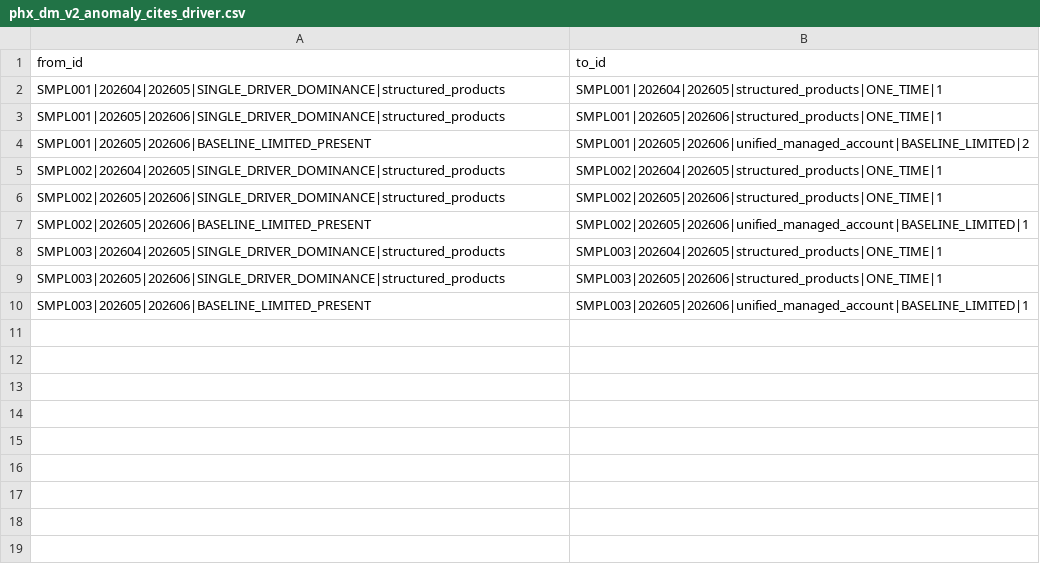
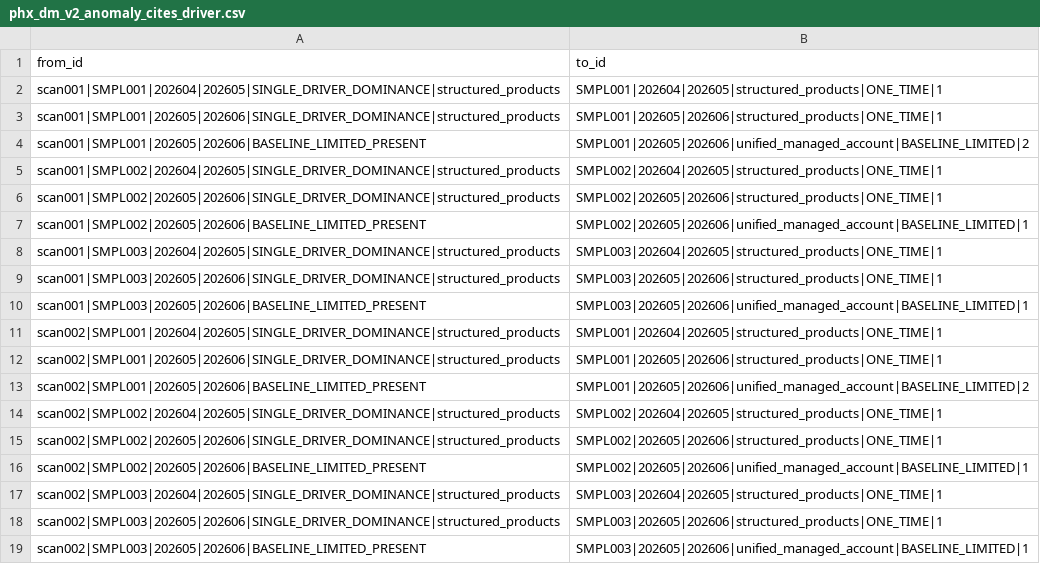
Before and after one commit to jmohan0606/ip-demo-project-v2, a CSV file: data/sample/edges/phx_dm_v2_anomaly_cites_driver.csv, drawn as a sheet.

```diff
--- a/data/sample/edges/phx_dm_v2_anomaly_cites_driver.csv
+++ b/data/sample/edges/phx_dm_v2_anomaly_cites_driver.csv
@@ -1,10 +1,19 @@
 from_id,to_id
-SMPL001|202604|202605|SINGLE_DRIVER_DOMINANCE|structured_products,SMPL001|202604|202605|structured_products|ONE_TIME|1
-SMPL001|202605|202606|SINGLE_DRIVER_DOMINANCE|structured_products,SMPL001|202605|202606|structured_products|ONE_TIME|1
-SMPL001|202605|202606|BASELINE_LIMITED_PRESENT,SMPL001|202605|202606|unified_managed_account|BASELINE_LIMITED|2
-SMPL002|202604|202605|SINGLE_DRIVER_DOMINANCE|structured_products,SMPL002|202604|202605|structured_products|ONE_TIME|1
-SMPL002|202605|202606|SINGLE_DRIVER_DOMINANCE|structured_products,SMPL002|202605|202606|structured_products|ONE_TIME|1
-SMPL002|202605|202606|BASELINE_LIMITED_PRESENT,SMPL002|202605|202606|unified_managed_account|BASELINE_LIMITED|1
-SMPL003|202604|202605|SINGLE_DRIVER_DOMINANCE|structured_products,SMPL003|202604|202605|structured_products|ONE_TIME|1
-SMPL003|202605|202606|SINGLE_DRIVER_DOMINANCE|structured_products,SMPL003|202605|202606|structured_products|ONE_TIME|1
-SMPL003|202605|202606|BASELINE_LIMITED_PRESENT,SMPL003|202605|202606|unified_managed_account|BASELINE_LIMITED|1
+scan001|SMPL001|202604|202605|SINGLE_DRIVER_DOMINANCE|structured_products,SMPL001|202604|202605|structured_products|ONE_TIME|1
+scan001|SMPL001|202605|202606|SINGLE_DRIVER_DOMINANCE|structured_products,SMPL001|202605|202606|structured_products|ONE_TIME|1
+scan001|SMPL001|202605|202606|BASELINE_LIMITED_PRESENT,SMPL001|202605|202606|unified_managed_account|BASELINE_LIMITED|2
+scan001|SMPL002|202604|202605|SINGLE_DRIVER_DOMINANCE|structured_products,SMPL002|202604|202605|structured_products|ONE_TIME|1
+scan001|SMPL002|202605|202606|SINGLE_DRIVER_DOMINANCE|structured_products,SMPL002|202605|202606|structured_products|ONE_TIME|1
+scan001|SMPL002|202605|202606|BASELINE_LIMITED_PRESENT,SMPL002|202605|202606|unified_managed_account|BASELINE_LIMITED|1
+scan001|SMPL003|202604|202605|SINGLE_DRIVER_DOMINANCE|structured_products,SMPL003|202604|202605|structured_products|ONE_TIME|1
+scan001|SMPL003|202605|202606|SINGLE_DRIVER_DOMINANCE|structured_products,SMPL003|202605|202606|structured_products|ONE_TIME|1
+scan001|SMPL003|202605|202606|BASELINE_LIMITED_PRESENT,SMPL003|202605|202606|unified_managed_account|BASELINE_LIMITED|1
+scan002|SMPL001|202604|202605|SINGLE_DRIVER_DOMINANCE|structured_products,SMPL001|202604|202605|structured_products|ONE_TIME|1
+scan002|SMPL001|202605|202606|SINGLE_DRIVER_DOMINANCE|structured_products,SMPL001|202605|202606|structured_products|ONE_TIME|1
+scan002|SMPL001|202605|202606|BASELINE_LIMITED_PRESENT,SMPL001|202605|202606|unified_managed_account|BASELINE_LIMITED|2
+scan002|SMPL002|202604|202605|SINGLE_DRIVER_DOMINANCE|structured_products,SMPL002|202604|202605|structured_products|ONE_TIME|1
+scan002|SMPL002|202605|202606|SINGLE_DRIVER_DOMINANCE|structured_products,SMPL002|202605|202606|structured_products|ONE_TIME|1
+scan002|SMPL002|202605|202606|BASELINE_LIMITED_PRESENT,SMPL002|202605|202606|unified_managed_account|BASELINE_LIMITED|1
+scan002|SMPL003|202604|202605|SINGLE_DRIVER_DOMINANCE|structured_products,SMPL003|202604|202605|structured_products|ONE_TIME|1
+scan002|SMPL003|202605|202606|SINGLE_DRIVER_DOMINANCE|structured_products,SMPL003|202605|202606|structured_products|ONE_TIME|1
+scan002|SMPL003|202605|202606|BASELINE_LIMITED_PRESENT,SMPL003|202605|202606|unified_managed_account|BASELINE_LIMITED|1
```
Also changed, not shown: data/sample/edges/phx_dm_v2_anomaly_for_advisor.csv, data/sample/edges/phx_dm_v2_anomaly_in_scan.csv, 4 other files.
